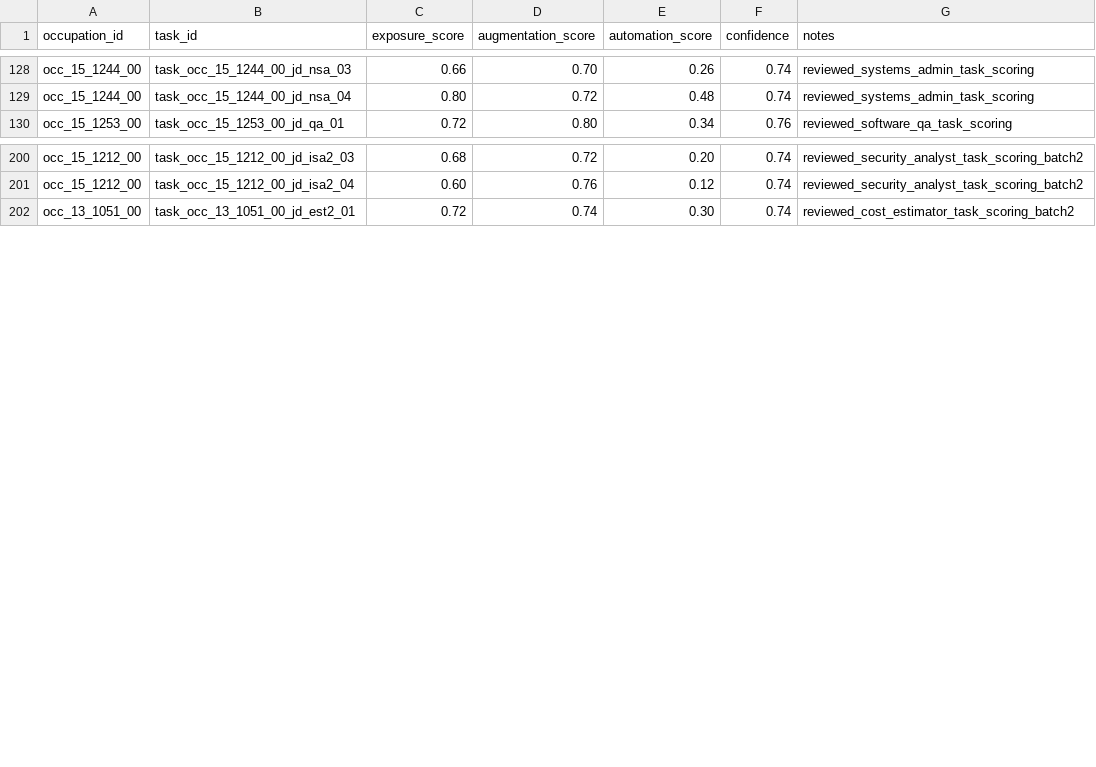
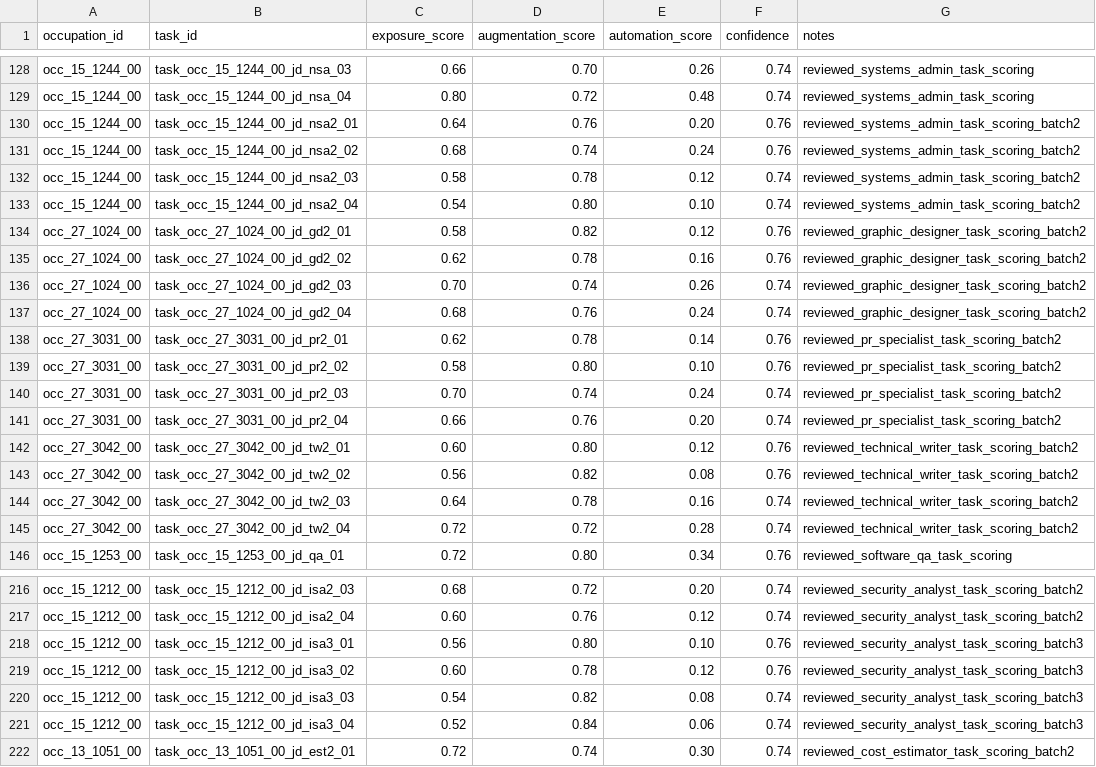
Before and after one commit to wrenthejewels/DLYJ, a CSV file: data/metadata/reviewed_task_exposure_overrides.csv, drawn as a sheet; only a part is shown, gaps mark what is left out.

Commit message:
Deepen reviewed evidence for technical and communications roles

```diff
--- a/data/metadata/reviewed_task_exposure_overrides.csv
+++ b/data/metadata/reviewed_task_exposure_overrides.csv
@@ -129,2 +129,18 @@
 "occ_15_1244_00","task_occ_15_1244_00_jd_nsa_04","0.80","0.72","0.48","0.74","reviewed_systems_admin_task_scoring"
+"occ_15_1244_00","task_occ_15_1244_00_jd_nsa2_01","0.64","0.76","0.20","0.76","reviewed_systems_admin_task_scoring_batch2"
+"occ_15_1244_00","task_occ_15_1244_00_jd_nsa2_02","0.68","0.74","0.24","0.76","reviewed_systems_admin_task_scoring_batch2"
+"occ_15_1244_00","task_occ_15_1244_00_jd_nsa2_03","0.58","0.78","0.12","0.74","reviewed_systems_admin_task_scoring_batch2"
+"occ_15_1244_00","task_occ_15_1244_00_jd_nsa2_04","0.54","0.80","0.10","0.74","reviewed_systems_admin_task_scoring_batch2"
+"occ_27_1024_00","task_occ_27_1024_00_jd_gd2_01","0.58","0.82","0.12","0.76","reviewed_graphic_designer_task_scoring_batch2"
+"occ_27_1024_00","task_occ_27_1024_00_jd_gd2_02","0.62","0.78","0.16","0.76","reviewed_graphic_designer_task_scoring_batch2"
+"occ_27_1024_00","task_occ_27_1024_00_jd_gd2_03","0.70","0.74","0.26","0.74","reviewed_graphic_designer_task_scoring_batch2"
+"occ_27_1024_00","task_occ_27_1024_00_jd_gd2_04","0.68","0.76","0.24","0.74","reviewed_graphic_designer_task_scoring_batch2"
+"occ_27_3031_00","task_occ_27_3031_00_jd_pr2_01","0.62","0.78","0.14","0.76","reviewed_pr_specialist_task_scoring_batch2"
+"occ_27_3031_00","task_occ_27_3031_00_jd_pr2_02","0.58","0.80","0.10","0.76","reviewed_pr_specialist_task_scoring_batch2"
+"occ_27_3031_00","task_occ_27_3031_00_jd_pr2_03","0.70","0.74","0.24","0.74","reviewed_pr_specialist_task_scoring_batch2"
+"occ_27_3031_00","task_occ_27_3031_00_jd_pr2_04","0.66","0.76","0.20","0.74","reviewed_pr_specialist_task_scoring_batch2"
+"occ_27_3042_00","task_occ_27_3042_00_jd_tw2_01","0.60","0.80","0.12","0.76","reviewed_technical_writer_task_scoring_batch2"
+"occ_27_3042_00","task_occ_27_3042_00_jd_tw2_02","0.56","0.82","0.08","0.76","reviewed_technical_writer_task_scoring_batch2"
+"occ_27_3042_00","task_occ_27_3042_00_jd_tw2_03","0.64","0.78","0.16","0.74","reviewed_technical_writer_task_scoring_batch2"
+"occ_27_3042_00","task_occ_27_3042_00_jd_tw2_04","0.72","0.72","0.28","0.74","reviewed_technical_writer_task_scoring_batch2"
 "occ_15_1253_00","task_occ_15_1253_00_jd_qa_01","0.72","0.80","0.34","0.76","reviewed_software_qa_task_scoring"
@@ -201,2 +217,6 @@
 "occ_15_1212_00","task_occ_15_1212_00_jd_isa2_04","0.60","0.76","0.12","0.74","reviewed_security_analyst_task_scoring_batch2"
+"occ_15_1212_00","task_occ_15_1212_00_jd_isa3_01","0.56","0.80","0.10","0.76","reviewed_security_analyst_task_scoring_batch3"
+"occ_15_1212_00","task_occ_15_1212_00_jd_isa3_02","0.60","0.78","0.12","0.76","reviewed_security_analyst_task_scoring_batch3"
+"occ_15_1212_00","task_occ_15_1212_00_jd_isa3_03","0.54","0.82","0.08","0.74","reviewed_security_analyst_task_scoring_batch3"
+"occ_15_1212_00","task_occ_15_1212_00_jd_isa3_04","0.52","0.84","0.06","0.74","reviewed_security_analyst_task_scoring_batch3"
 "occ_13_1051_00","task_occ_13_1051_00_jd_est2_01","0.72","0.74","0.30","0.74","reviewed_cost_estimator_task_scoring_batch2"
```
Also changed, not shown: data/normalized/occupation_role_explanations.csv, data/normalized/occupation_role_transformation.csv, 11 other files.
